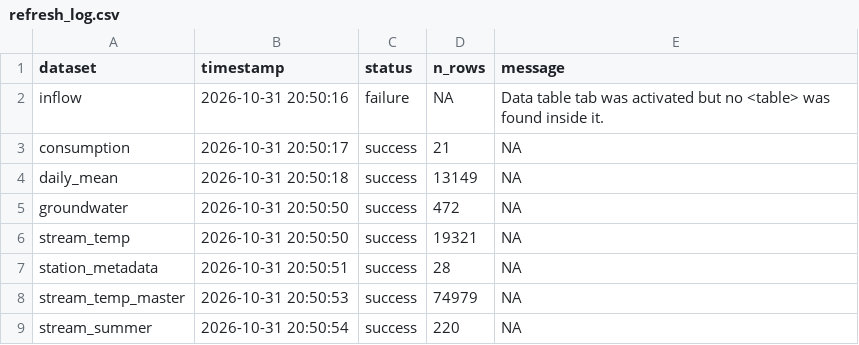
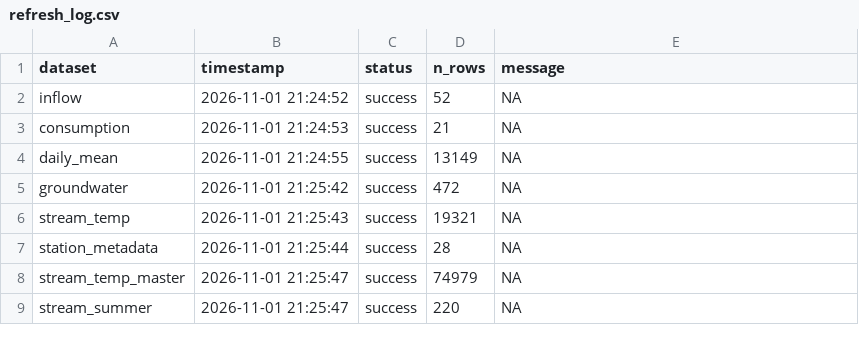
Before and after one commit to TOTA-git/TOTA-Water-Dashboard, a CSV file: data/cache/refresh_log.csv, drawn as a sheet.

```diff
--- a/data/cache/refresh_log.csv
+++ b/data/cache/refresh_log.csv
@@ -1,9 +1,9 @@
 dataset,timestamp,status,n_rows,message
-inflow,2026-10-31 20:50:16,failure,NA,Data table tab was activated but no <table> was found inside it.
-consumption,2026-10-31 20:50:17,success,21,NA
-daily_mean,2026-10-31 20:50:18,success,13149,NA
-groundwater,2026-10-31 20:50:50,success,472,NA
-stream_temp,2026-10-31 20:50:50,success,19321,NA
-station_metadata,2026-10-31 20:50:51,success,28,NA
-stream_temp_master,2026-10-31 20:50:53,success,74979,NA
-stream_summer,2026-10-31 20:50:54,success,220,NA
+inflow,2026-11-01 21:24:52,success,52,NA
+consumption,2026-11-01 21:24:53,success,21,NA
+daily_mean,2026-11-01 21:24:55,success,13149,NA
+groundwater,2026-11-01 21:25:42,success,472,NA
+stream_temp,2026-11-01 21:25:43,success,19321,NA
+station_metadata,2026-11-01 21:25:44,success,28,NA
+stream_temp_master,2026-11-01 21:25:47,success,74979,NA
+stream_summer,2026-11-01 21:25:47,success,220,NA
```
Also changed, not shown: data/cache/groundwater.csv, data/cache/inflow.csv, 1 other file.
